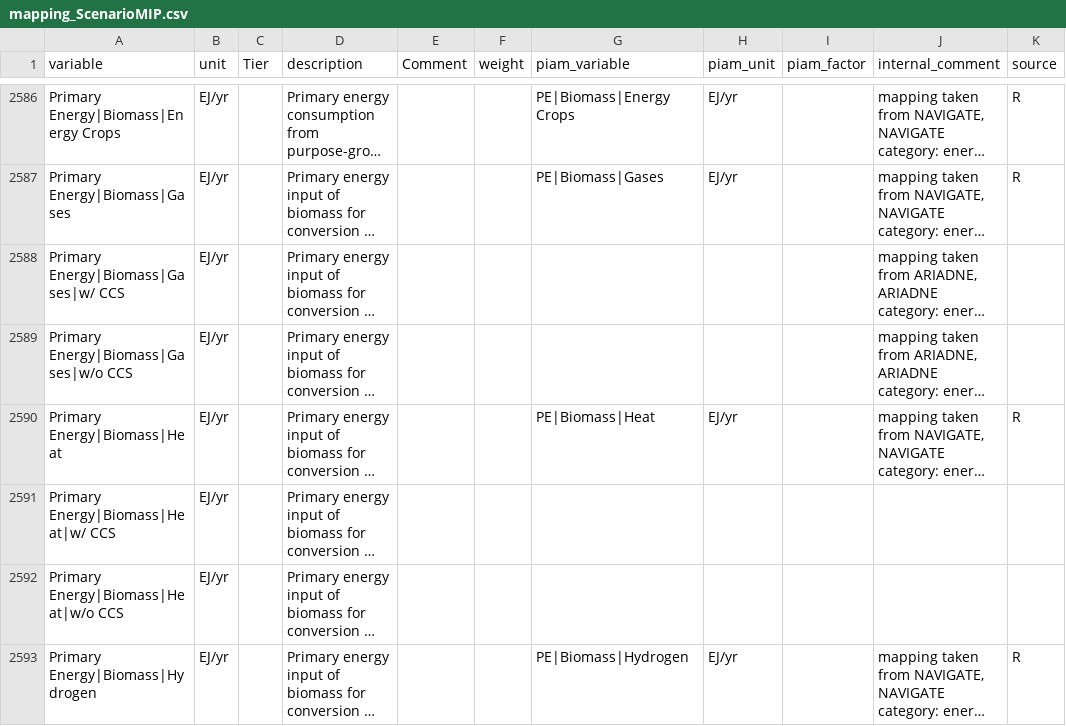
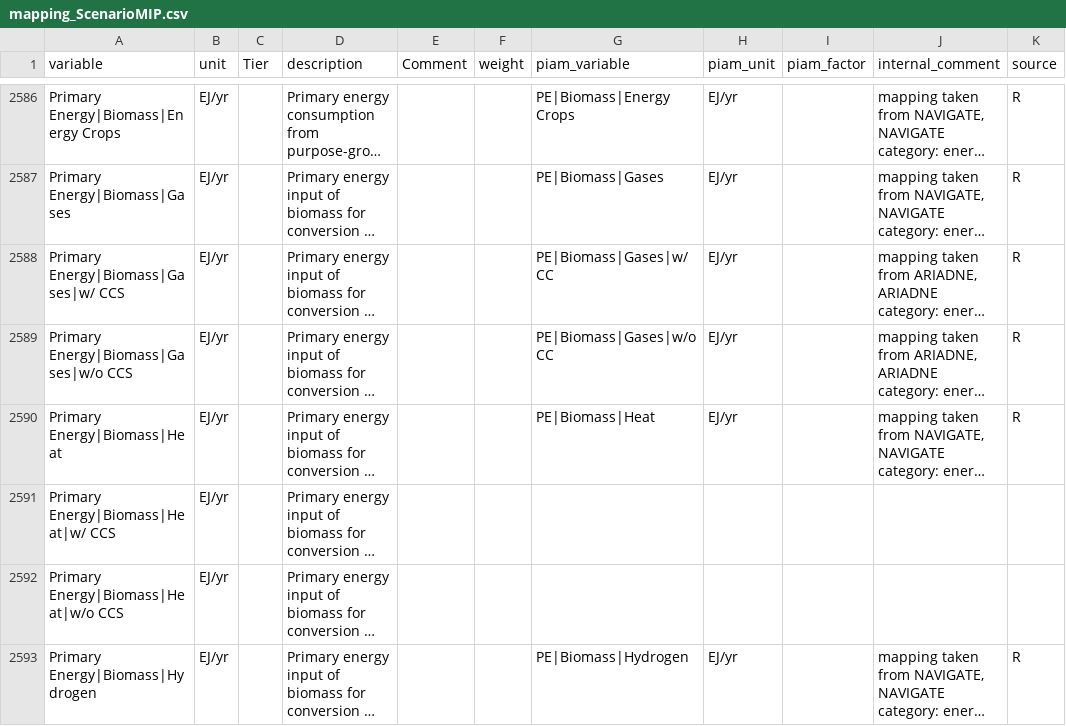
Before and after one commit to tonnrueter/piamInterfaces, a CSV file: inst/mappings/mapping_ScenarioMIP.csv, drawn as a sheet; only a part is shown, gaps mark what is left out; long unchanged cells end in …; the diff covers the shown part only; the diff names each change by its address in the sheet, - before the commit and + after, or states it on an @@ line.

Commit message:
Added Nicos variables (CDR, PE)

```diff
--- a/inst/mappings/mapping_ScenarioMIP.csv
+++ b/inst/mappings/mapping_ScenarioMIP.csv
-G2588 (piam_variable): (empty)
+G2588 (piam_variable): PE|Biomass|Gases|w/ CC
-H2588:H2589 (piam_unit): (empty)
+H2588:H2589 (piam_unit): EJ/yr
-K2588:K2589 (source): (empty)
+K2588:K2589 (source): R
-G2589 (piam_variable): (empty)
+G2589 (piam_variable): PE|Biomass|Gases|w/o CC
```
Also changed, not shown: 71 edited cells elsewhere in this file.
